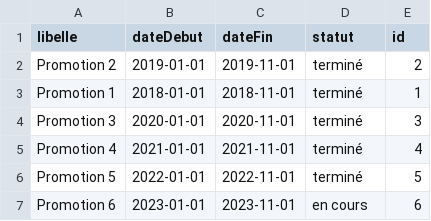
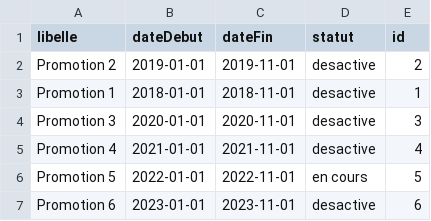
Before and after one commit to oumarsy97/Projet_phpV4, a CSV file: data/promotion.csv, drawn as a sheet.

```diff
--- a/data/promotion.csv
+++ b/data/promotion.csv
@@ -1,7 +1,7 @@
 libelle,dateDebut,dateFin,statut,id
-"Promotion 2",2019-01-01,2019-11-01,terminé,2
-"Promotion 1",2018-01-01,2018-11-01,terminé,1
-"Promotion 3",2020-01-01,2020-11-01,terminé,3
-"Promotion 4",2021-01-01,2021-11-01,terminé,4
-"Promotion 5",2022-01-01,2022-11-01,terminé,5
-"Promotion 6",2023-01-01,2023-11-01,"en cours",6
+"Promotion 2",2019-01-01,2019-11-01,desactive,2
+"Promotion 1",2018-01-01,2018-11-01,desactive,1
+"Promotion 3",2020-01-01,2020-11-01,desactive,3
+"Promotion 4",2021-01-01,2021-11-01,desactive,4
+"Promotion 5",2022-01-01,2022-11-01,"en cours",5
+"Promotion 6",2023-01-01,2023-11-01,desactive,6
```
Also changed, not shown: data/referentiels.csv, 15 other files.
